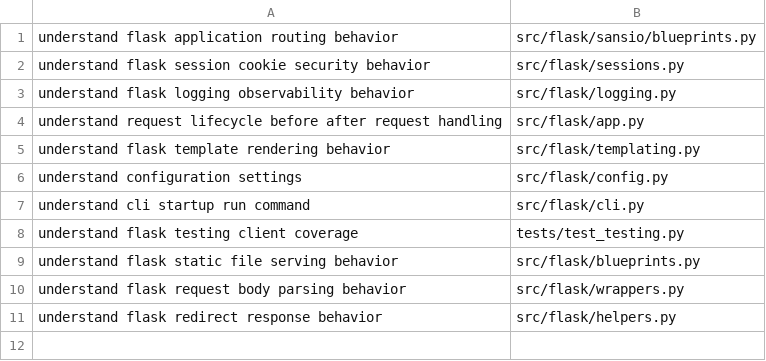
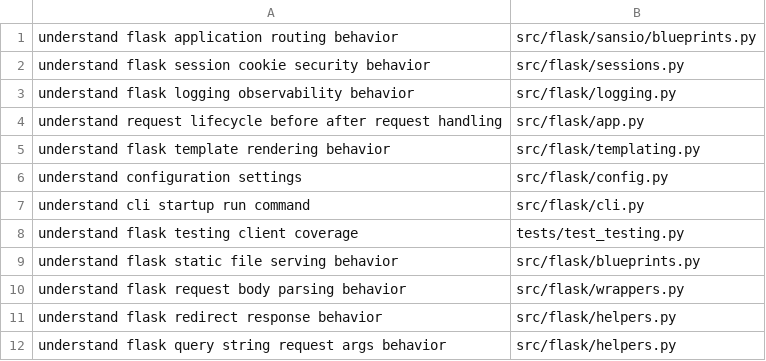
Before and after one commit to sleticalboy/CodeInsight-mcp, a TSV file: docs/task-routing-expectations/flask.tsv, drawn as a sheet.

```diff
--- a/docs/task-routing-expectations/flask.tsv
+++ b/docs/task-routing-expectations/flask.tsv
@@ -11 +11,2 @@ understand flask request body parsing behavior	src/flask/wrappers.py
 understand flask redirect response behavior	src/flask/helpers.py
+understand flask query string request args behavior	src/flask/helpers.py
```
Also changed, not shown: docs/task-routing-expectations/express.tsv, docs/task-routing-expectations/gin.tsv, 7 other files.
